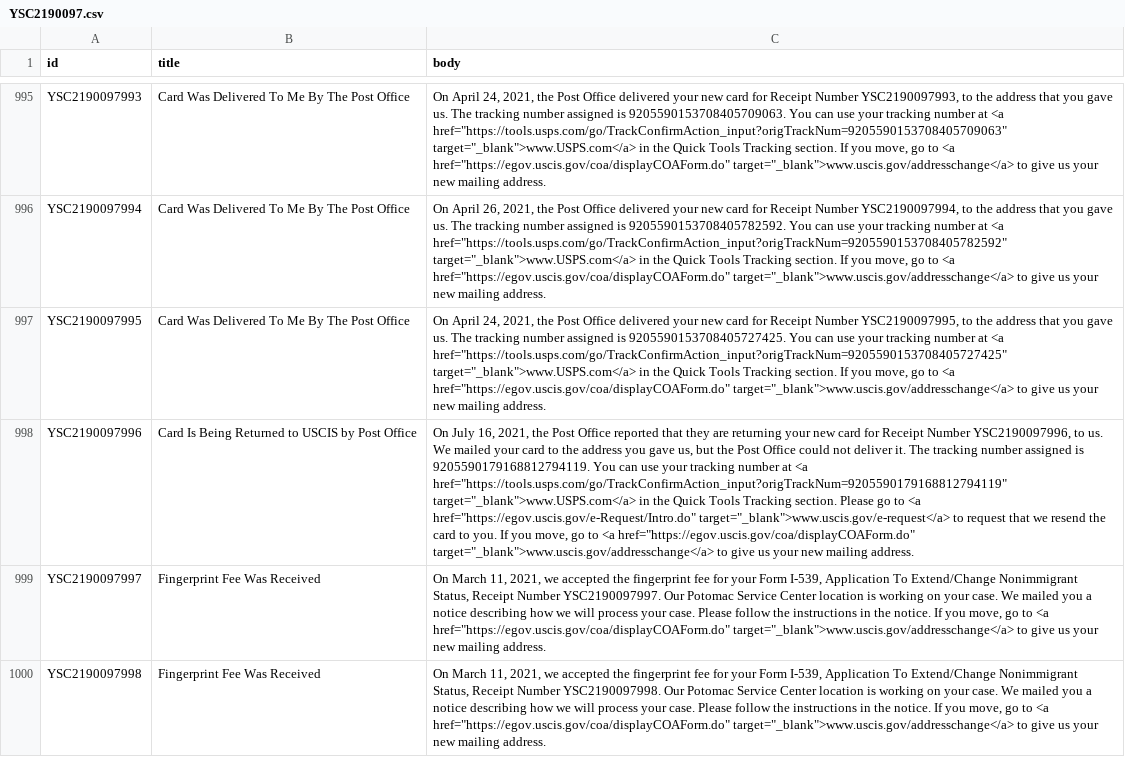
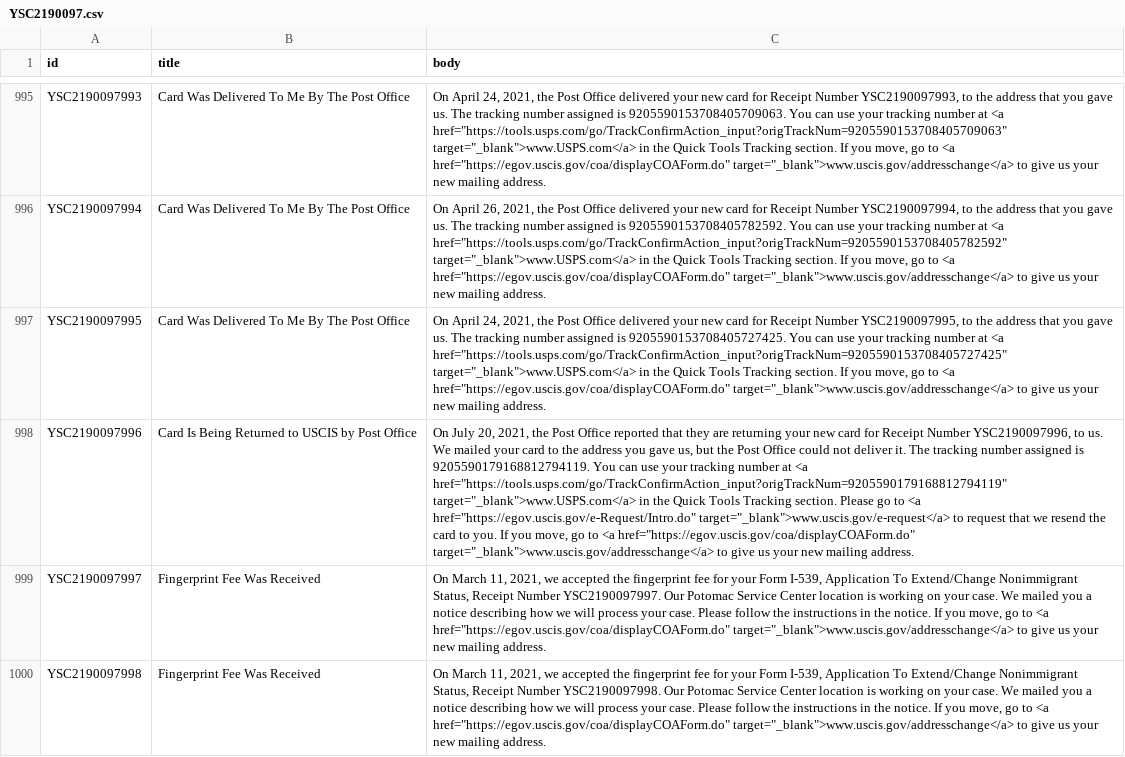
Before and after one commit to opt-lol/opt-data, a CSV file: data/YSC2190097.csv, drawn as a sheet; only a part is shown, gaps mark what is left out; the diff names each change by its address in the sheet, - before the commit and + after, or states it on an @@ line.

```diff
--- a/data/YSC2190097.csv
+++ b/data/YSC2190097.csv
-C998 (body): On July 16, 2021, the…
+C998 (body): On July 20, 2021, the…
```
Also changed, not shown: data/YSC2190042.csv, data/YSC2190134.csv, 4 other files.
